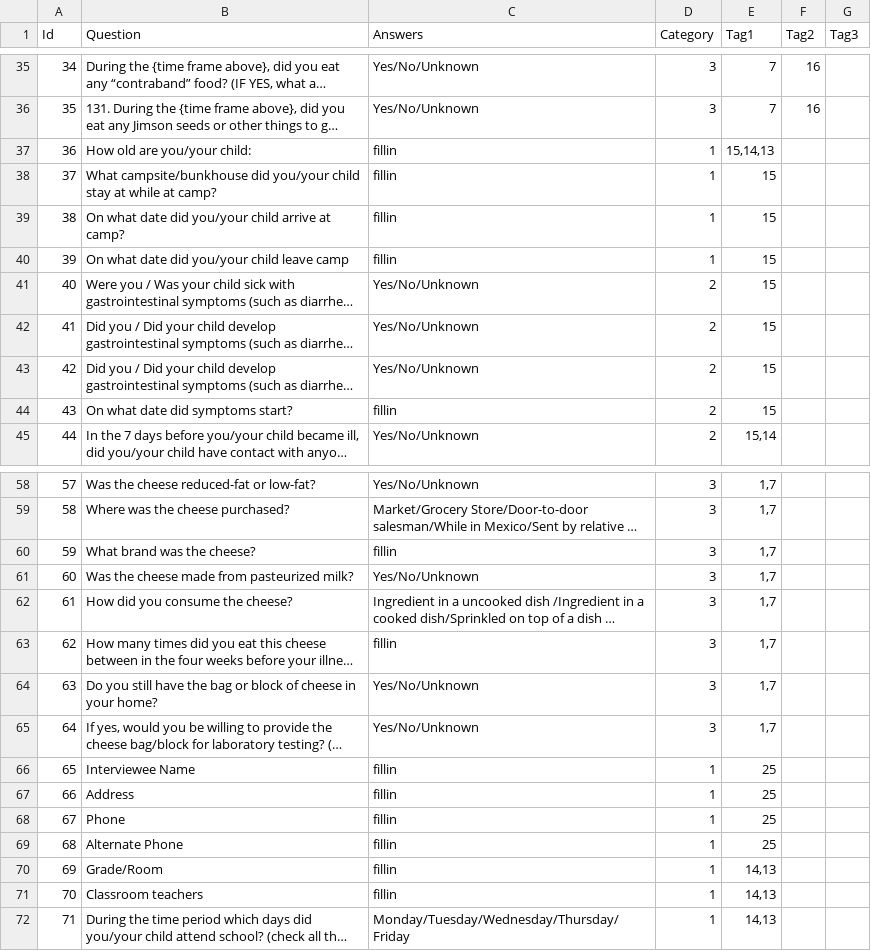
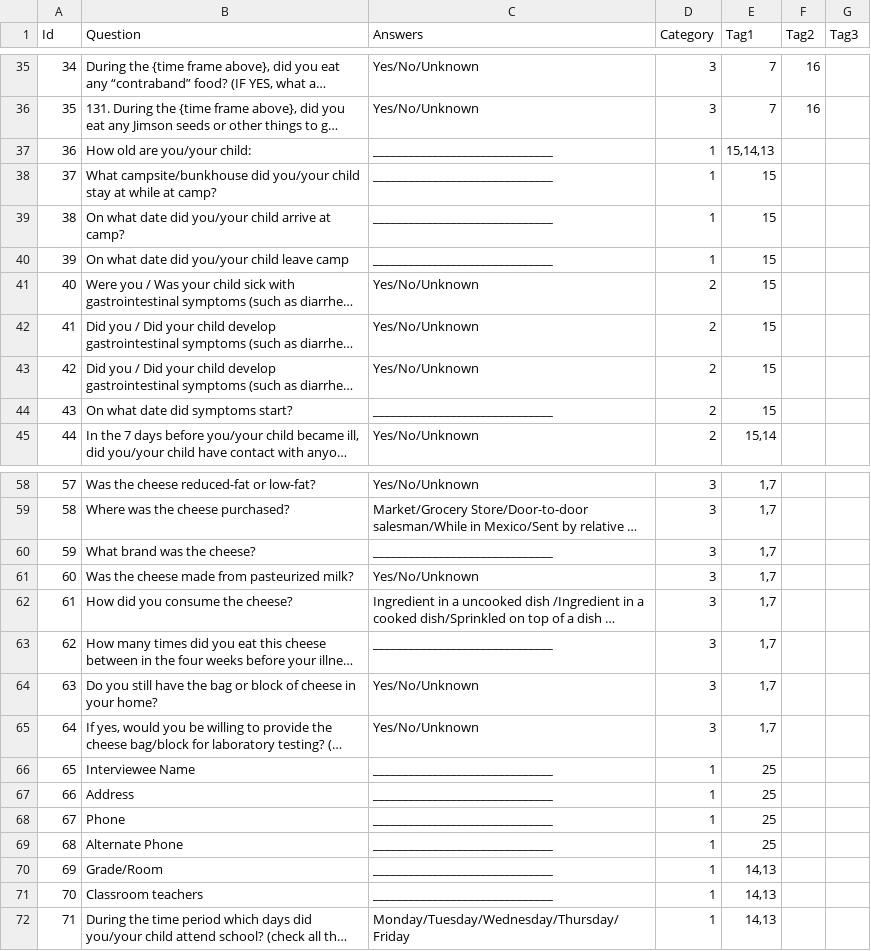
Before and after one commit to corneliusellen/outbreak_ready_be, a CSV file: db/data/questions.csv, drawn as a sheet; only a part is shown, gaps mark what is left out; long unchanged cells end in …; the diff covers the shown part only; the diff names each change by its address in the sheet, - before the commit and + after, or states it on an @@ line.

Commit message:
Add universal endpoint. Change fillin for seed

```diff
--- a/db/data/questions.csv
+++ b/db/data/questions.csv
-C37:C40 (Answers): fillin
+C37:C40 (Answers): ______________________________
-C44 (Answers): fillin
+C44 (Answers): ______________________________
-C60 (Answers): fillin
+C60 (Answers): ______________________________
-C63 (Answers): fillin
+C63 (Answers): ______________________________
-C66:C71 (Answers): fillin
+C66:C71 (Answers): ______________________________
```
Also changed, not shown: 2 edited cells elsewhere in this file, 7 other files.
